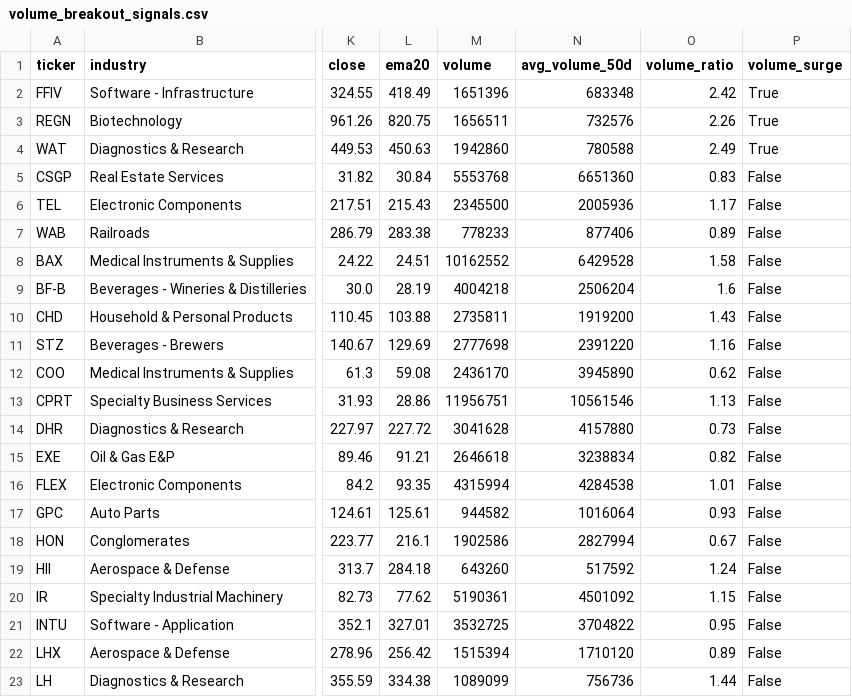
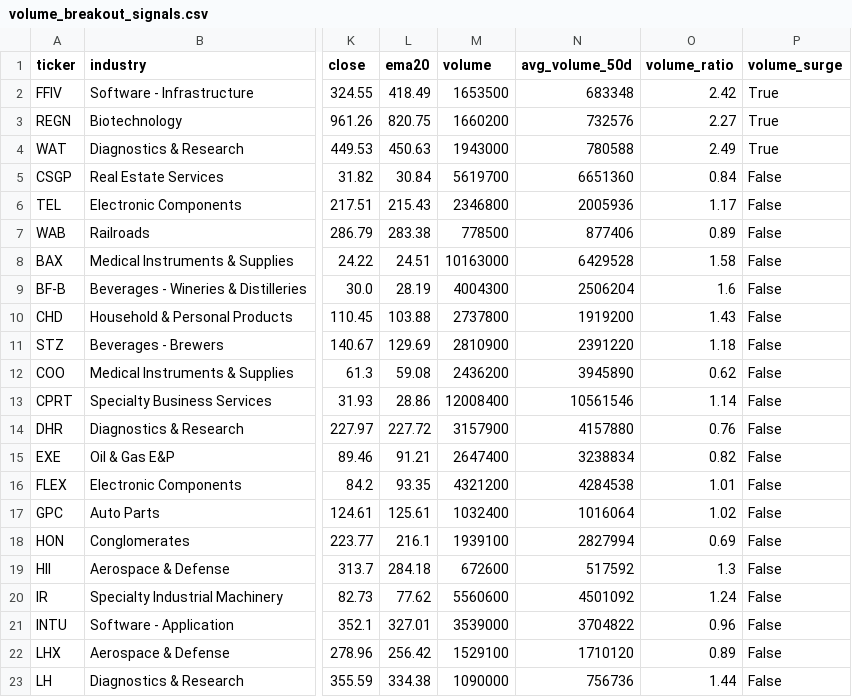
Before and after one commit to bijit-ghosh-de/public-dashboards, a CSV file: v20-dashboard/volume_breakout_signals.csv, drawn as a sheet; only a part is shown, gaps mark what is left out; the diff covers the shown part only; the diff names each change by its address in the sheet, - before the commit and + after, or states it on an @@ line.

```diff
--- a/v20-dashboard/volume_breakout_signals.csv
+++ b/v20-dashboard/volume_breakout_signals.csv
-M2 (volume): 1651396
+M2 (volume): 1653500
-M3 (volume): 1656511
+M3 (volume): 1660200
-O3 (volume_ratio): 2.26
+O3 (volume_ratio): 2.27
-M4 (volume): 1942860
+M4 (volume): 1943000
-M5 (volume): 5553768
+M5 (volume): 5619700
-O5 (volume_ratio): 0.83
+O5 (volume_ratio): 0.84
-M6 (volume): 2345500
+M6 (volume): 2346800
-M7 (volume): 778233
+M7 (volume): 778500
-M8 (volume): 10162552
+M8 (volume): 10163000
-M9 (volume): 4004218
+M9 (volume): 4004300
-M10 (volume): 2735811
+M10 (volume): 2737800
-M11 (volume): 2777698
+M11 (volume): 2810900
-O11 (volume_ratio): 1.16
+O11 (volume_ratio): 1.18
-M12 (volume): 2436170
+M12 (volume): 2436200
-M13 (volume): 11956751
+M13 (volume): 12008400
-O13 (volume_ratio): 1.13
+O13 (volume_ratio): 1.14
-M14 (volume): 3041628
+M14 (volume): 3157900
-O14 (volume_ratio): 0.73
+O14 (volume_ratio): 0.76
-M15 (volume): 2646618
+M15 (volume): 2647400
-M16 (volume): 4315994
+M16 (volume): 4321200
-M17 (volume): 944582
+M17 (volume): 1032400
-O17 (volume_ratio): 0.93
+O17 (volume_ratio): 1.02
-M18 (volume): 1902586
+M18 (volume): 1939100
-O18 (volume_ratio): 0.67
+O18 (volume_ratio): 0.69
-M19 (volume): 643260
+M19 (volume): 672600
-O19 (volume_ratio): 1.24
+O19 (volume_ratio): 1.3
-M20 (volume): 5190361
+M20 (volume): 5560600
-O20 (volume_ratio): 1.15
+O20 (volume_ratio): 1.24
-M21 (volume): 3532725
+M21 (volume): 3539000
-O21 (volume_ratio): 0.95
+O21 (volume_ratio): 0.96
-M22 (volume): 1515394
+M22 (volume): 1529100
-M23 (volume): 1089099
+M23 (volume): 1090000
```
Also changed, not shown: 21 edited cells elsewhere in this file, v20-dashboard/buy_zone_candidates.csv, 2 other files.
